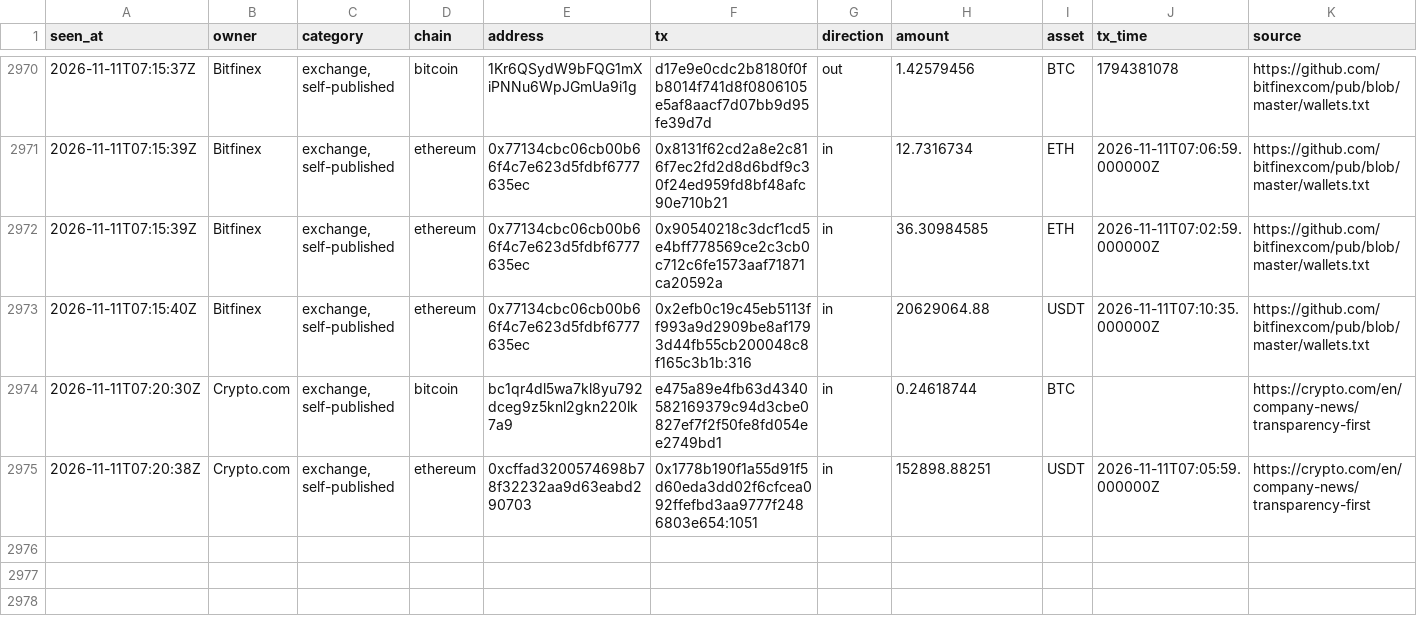
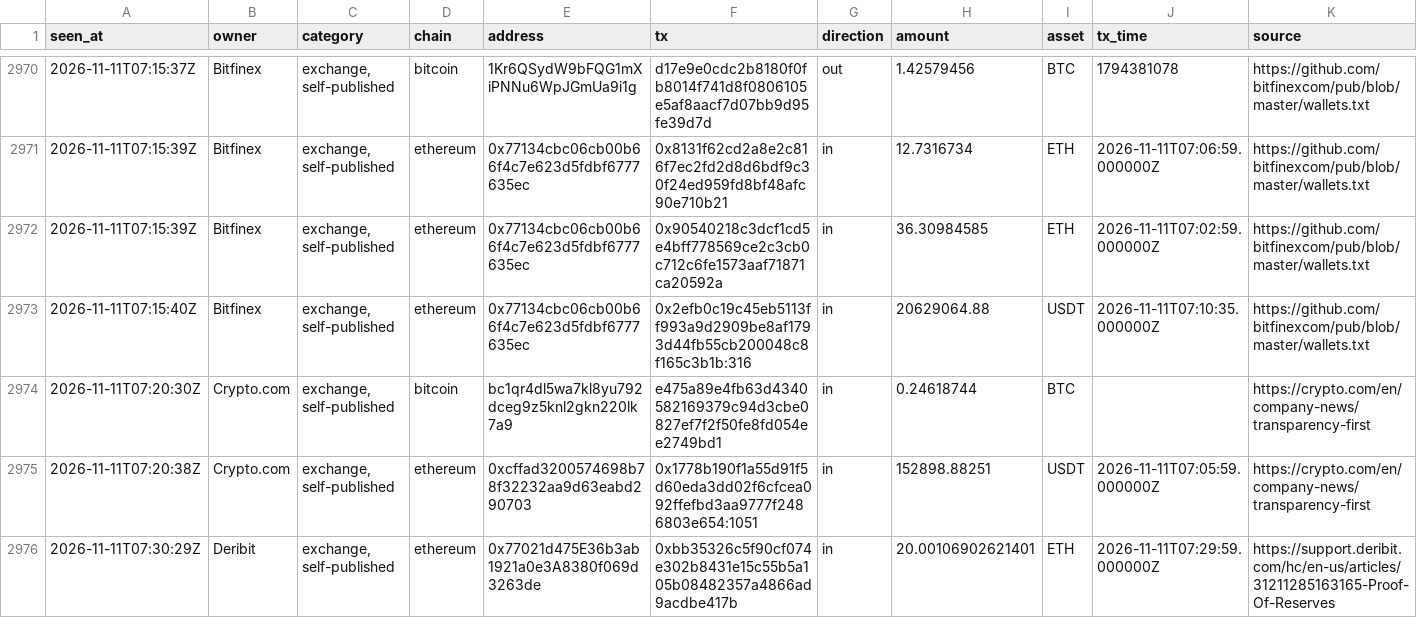
Before and after one commit to hpintojr/crypto-scanner, a CSV file: data/wallet-moves.csv, drawn as a sheet; only a part is shown, gaps mark what is left out.

```diff
--- a/data/wallet-moves.csv
+++ b/data/wallet-moves.csv
@@ -2975 +2975,2 @@ seen_at,owner,category,chain,address,tx,direction,amount,asset,tx_time,source
 2026-11-11T07:20:38Z,Crypto.com,"exchange, self-published",ethereum,0xcffad3200574698b78f32232aa9d63eabd290703,0x1778b190f1a55d91f5d60eda3dd02f6cfcea092ffefbd3aa9777f2486803e654:1051,in,152898.88251,USDT,2026-11-11T07:05:59.000000Z,https://crypto.com/en/company-news/transparency-first
+2026-11-11T07:30:29Z,Deribit,"exchange, self-published",ethereum,0x77021d475E36b3ab1921a0e3A8380f069d3263de,0xbb35326c5f90cf074e302b8431e15c55b5a105b08482357a4866ad9acdbe417b,in,20.00106902621401,ETH,2026-11-11T07:29:59.000000Z,https://support.deribit.com/hc/en-us/articles/31211285163165-Proof-Of-Reserves
```
Also changed, not shown: data/sim-equity.csv, watchlist-log.csv, 5 other files.
